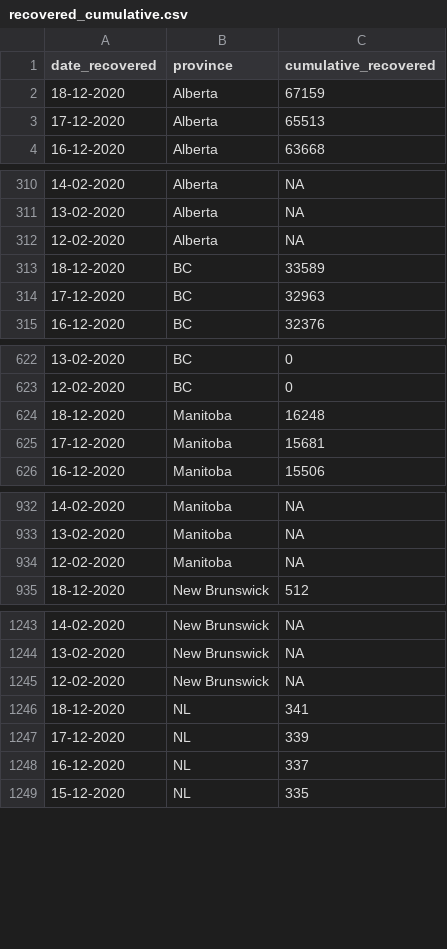
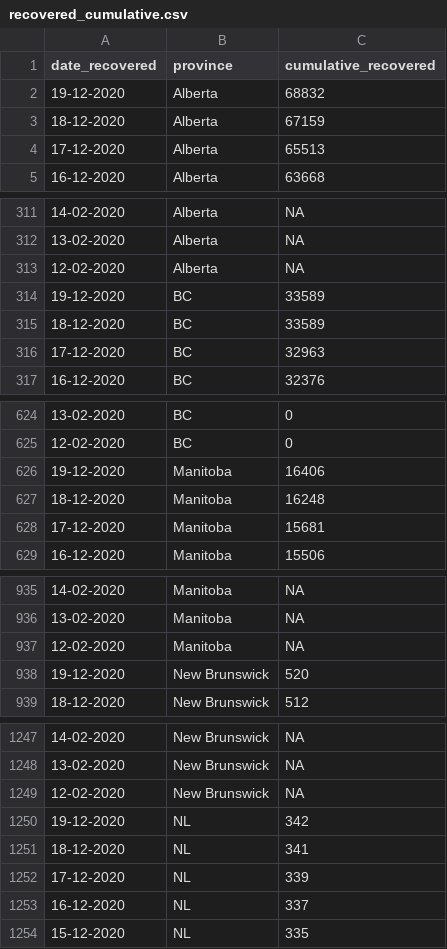
Before and after one commit to minnzc/Canada_COVID19, a CSV file: input_data/recovered_cumulative.csv, drawn as a sheet; only a part is shown, gaps mark what is left out; the diff covers the shown part only.

```diff
--- a/input_data/recovered_cumulative.csv
+++ b/input_data/recovered_cumulative.csv
@@ -1,2 +1,3 @@
 "date_recovered","province","cumulative_recovered"
+"19-12-2020","Alberta",68832
 "18-12-2020","Alberta",67159
@@ -312,2 +313,3 @@
 "12-02-2020","Alberta",NA
+"19-12-2020","BC",33589
 "18-12-2020","BC",33589
@@ -623,2 +625,3 @@
 "12-02-2020","BC",0
+"19-12-2020","Manitoba",16406
 "18-12-2020","Manitoba",16248
@@ -934,2 +937,3 @@
 "12-02-2020","Manitoba",NA
+"19-12-2020","New Brunswick",520
 "18-12-2020","New Brunswick",512
@@ -1245,2 +1249,3 @@
 "12-02-2020","New Brunswick",NA
+"19-12-2020","NL",342
 "18-12-2020","NL",341
```
Also changed, not shown: 9 added rows elsewhere in this file, input_data/covid_canada.csv, input_data/testing_cumulative.csv, 6 other files.
